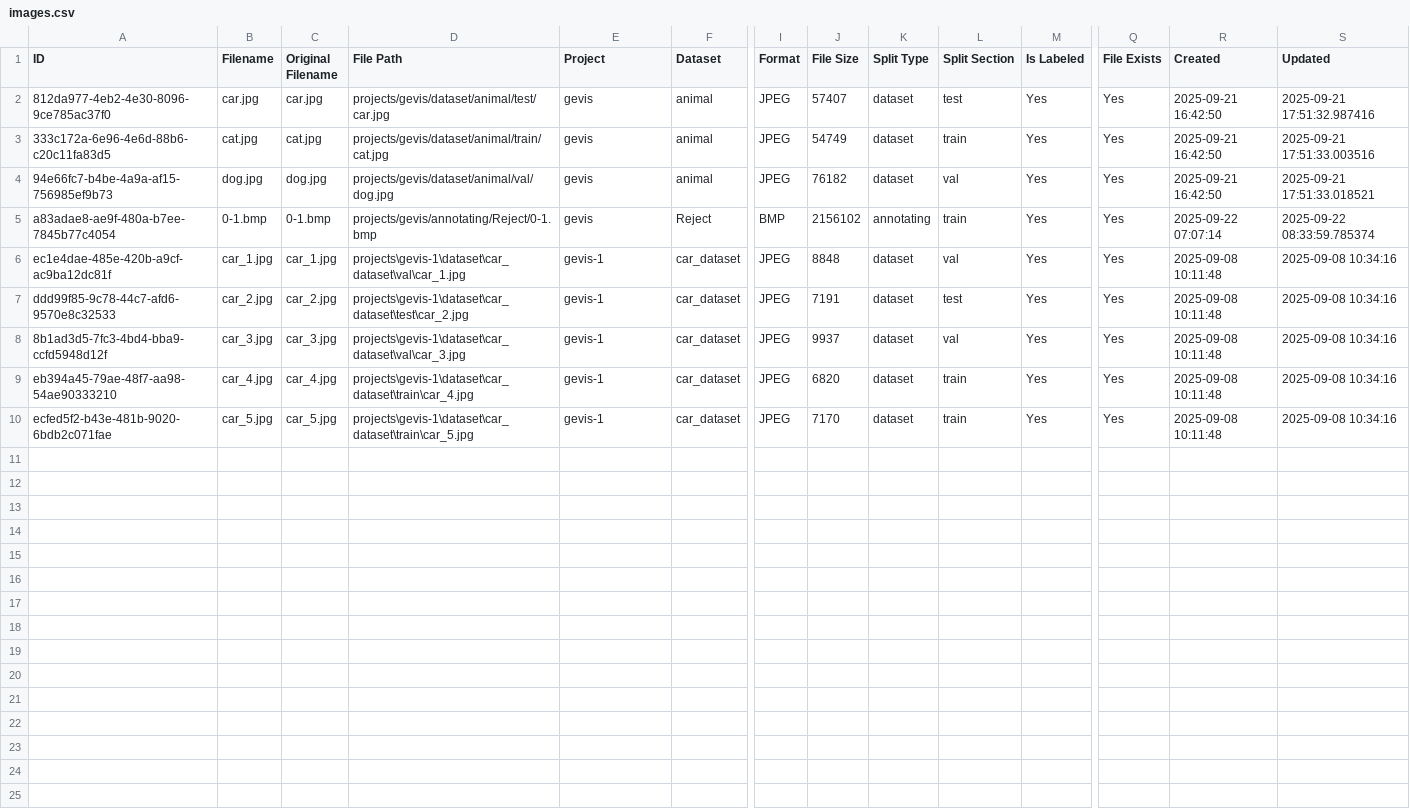
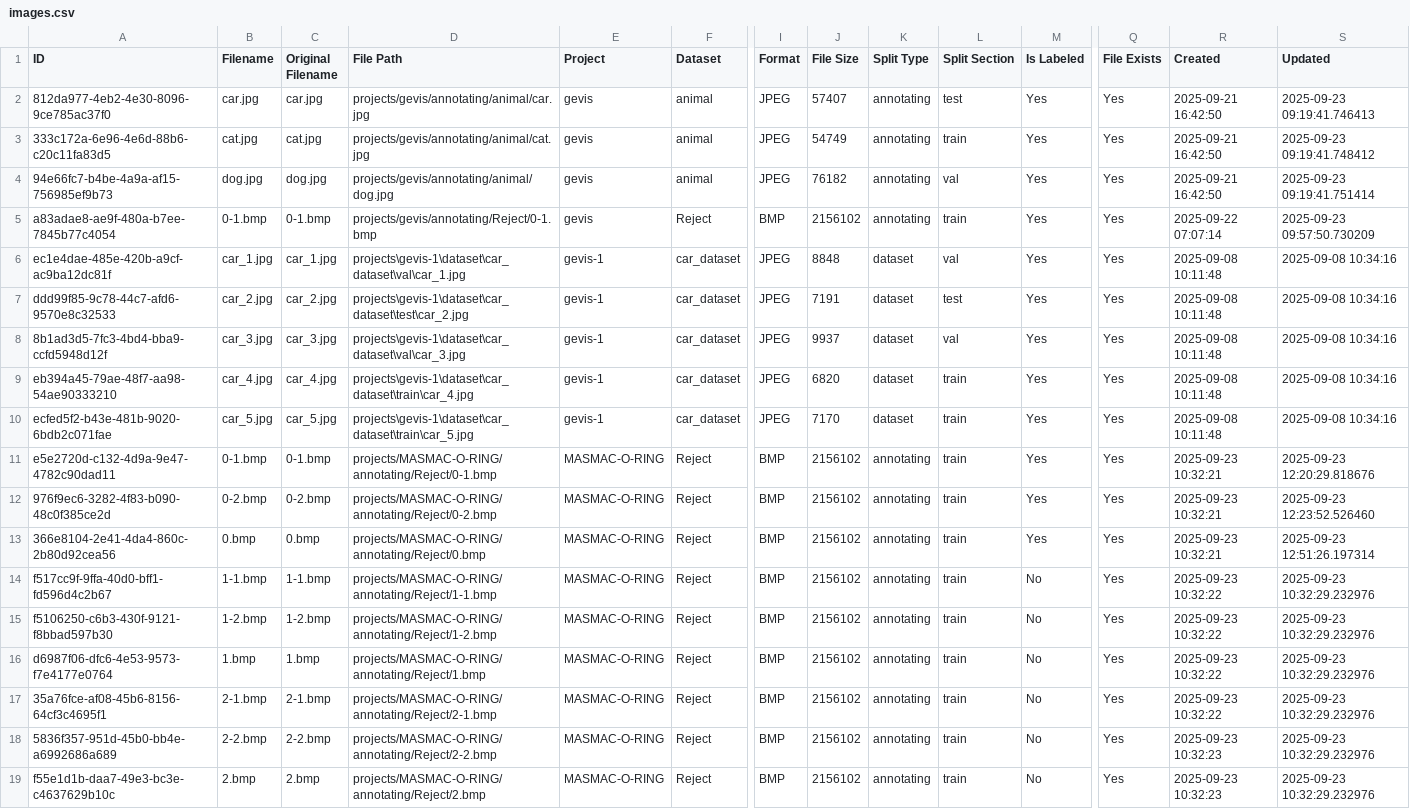
Before and after one commit to yelloji/Auto-Labeling-Tool, a CSV file: database_exports/images.csv, drawn as a sheet; only a part is shown, gaps mark what is left out; rows hold the shown columns only; the diff names each change by its address in the sheet, - before the commit and + after, or states it on an @@ line.

```diff
--- a/database_exports/images.csv
+++ b/database_exports/images.csv
-D2 (File Path): projects/gevis/dataset/animal/test/car.jpg
+D2 (File Path): projects/gevis/annotating/animal/car.jpg
-K2:K4 (Split Type): dataset
+K2:K4 (Split Type): annotating
-S2 (Updated): 2025-09-21 17:51:32.987416
+S2 (Updated): 2025-09-23 09:19:41.746413
-D3 (File Path): projects/gevis/dataset/animal/train/cat.jpg
+D3 (File Path): projects/gevis/annotating/animal/cat.jpg
-S3 (Updated): 2025-09-21 17:51:33.003516
+S3 (Updated): 2025-09-23 09:19:41.748412
-D4 (File Path): projects/gevis/dataset/animal/val/dog.jpg
+D4 (File Path): projects/gevis/annotating/animal/dog.jpg
-S4 (Updated): 2025-09-21 17:51:33.018521
+S4 (Updated): 2025-09-23 09:19:41.751414
-S5 (Updated): 2025-09-22 08:33:59.785374
+S5 (Updated): 2025-09-23 09:57:50.730209
+row 11: e5e2720d-c132-4d9a-9e47-4782c90dad11 | 0-1.bmp | 0-1.bmp | projects/MASMAC-O-RING/annotating/Reject/0-1.bmp | MASMAC-O-RING | Reject | BMP | 2156102 | annotating | train | Yes | Yes | 2025-09-23 10:32:21 | 2025-09-23 12:20:29.818676
+row 12: 976f9ec6-3282-4f83-b090-48c0f385ce2d | 0-2.bmp | 0-2.bmp | projects/MASMAC-O-RING/annotating/Reject/0-2.bmp | MASMAC-O-RING | Reject | BMP | 2156102 | annotating | train | Yes | Yes | 2025-09-23 10:32:21 | 2025-09-23 12:23:52.526460
+row 13: 366e8104-2e41-4da4-860c-2b80d92cea56 | 0.bmp | 0.bmp | projects/MASMAC-O-RING/annotating/Reject/0.bmp | MASMAC-O-RING | Reject | BMP | 2156102 | annotating | train | Yes | Yes | 2025-09-23 10:32:21 | 2025-09-23 12:51:26.197314
+row 14: f517cc9f-9ffa-40d0-bff1-fd596d4c2b67 | 1-1.bmp | 1-1.bmp | projects/MASMAC-O-RING/annotating/Reject/1-1.bmp | MASMAC-O-RING | Reject | BMP | 2156102 | annotating | train | No | Yes | 2025-09-23 10:32:22 | 2025-09-23 10:32:29.232976
+row 15: f5106250-c6b3-430f-9121-f8bbad597b30 | 1-2.bmp | 1-2.bmp | projects/MASMAC-O-RING/annotating/Reject/1-2.bmp | MASMAC-O-RING | Reject | BMP | 2156102 | annotating | train | No | Yes | 2025-09-23 10:32:22 | 2025-09-23 10:32:29.232976
+row 16: d6987f06-dfc6-4e53-9573-f7e4177e0764 | 1.bmp | 1.bmp | projects/MASMAC-O-RING/annotating/Reject/1.bmp | MASMAC-O-RING | Reject | BMP | 2156102 | annotating | train | No | Yes | 2025-09-23 10:32:22 | 2025-09-23 10:32:29.232976
+row 17: 35a76fce-af08-45b6-8156-64cf3c4695f1 | 2-1.bmp | 2-1.bmp | projects/MASMAC-O-RING/annotating/Reject/2-1.bmp | MASMAC-O-RING | Reject | BMP | 2156102 | annotating | train | No | Yes | 2025-09-23 10:32:22 | 2025-09-23 10:32:29.232976
+row 18: 5836f357-951d-45b0-bb4e-a6992686a689 | 2-2.bmp | 2-2.bmp | projects/MASMAC-O-RING/annotating/Reject/2-2.bmp | MASMAC-O-RING | Reject | BMP | 2156102 | annotating | train | No | Yes | 2025-09-23 10:32:23 | 2025-09-23 10:32:29.232976
+row 19: f55e1d1b-daa7-49e3-bc3e-c4637629b10c | 2.bmp | 2.bmp | projects/MASMAC-O-RING/annotating/Reject/2.bmp | MASMAC-O-RING | Reject | BMP | 2156102 | annotating | train | No | Yes | 2025-09-23 10:32:23 | 2025-09-23 10:32:29.232976
```
Also changed, not shown: database_exports/datasets.csv, database_exports/projects.csv, 24 other files.
